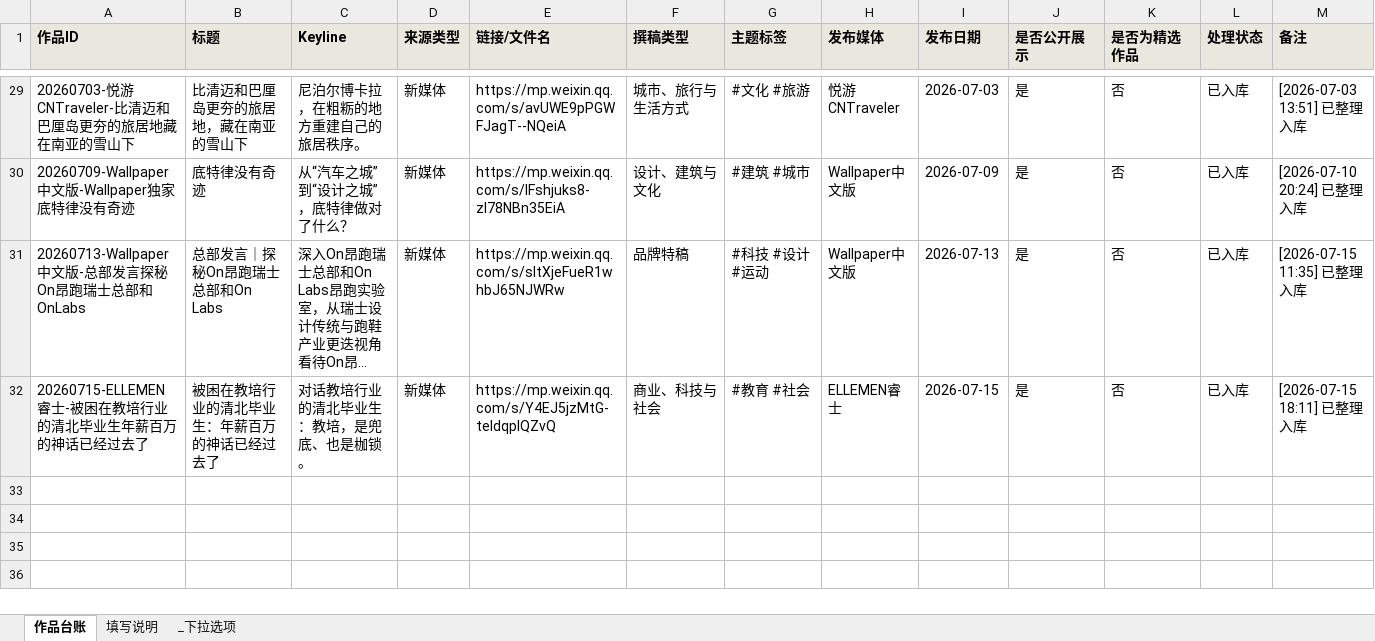
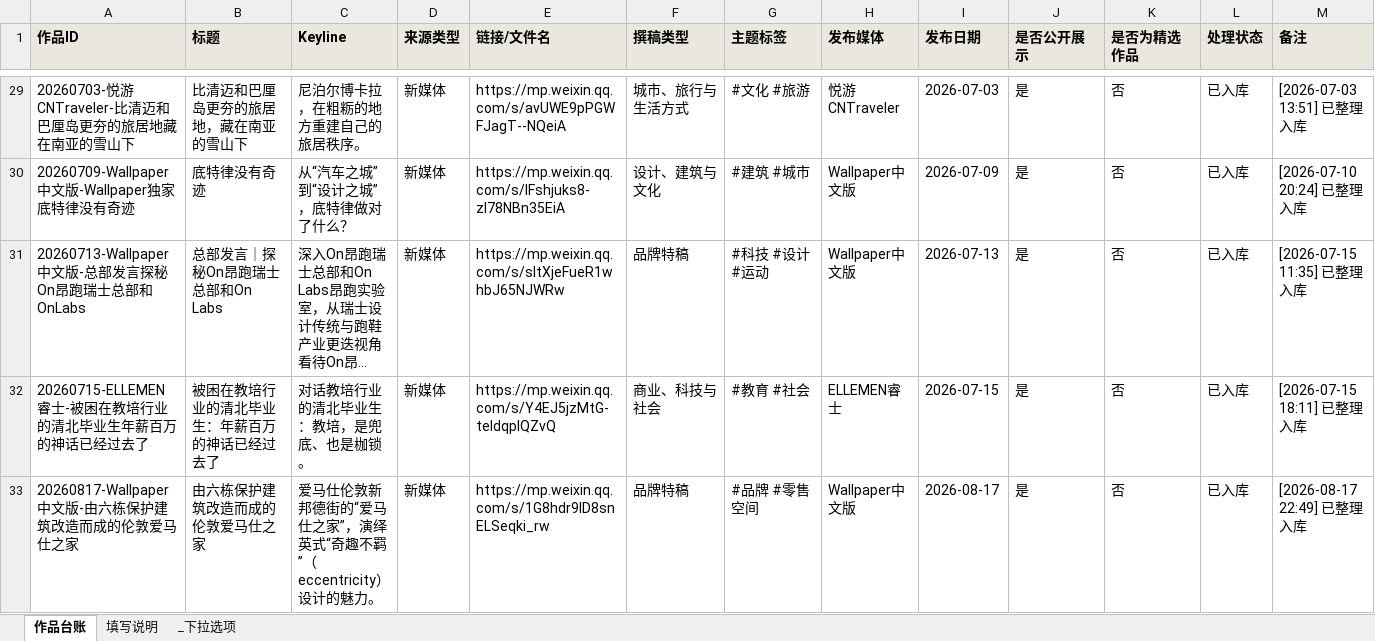
Before and after one commit to suefan1998-commits/portfolio, an Excel workbook: portfolio_registry.xlsx, sheet 作品台账, drawn as a sheet; only a part is shown, gaps mark what is left out; long unchanged cells end in …; values as stored, in another font and other column widths than the file's, no borders; rows hold the shown columns only; the diff names each change by its address in the sheet, - before the commit and + after, or states it on an @@ line.

```diff
--- a/portfolio_registry.xlsx (sheet 作品台账)
+++ b/portfolio_registry.xlsx (sheet 作品台账)
+row 33: 20260817-Wallpaper中文版-由六栋保护建筑改造而成的伦敦爱马仕之家 | 由六栋保护建筑改造而成的伦敦爱马仕之家 | 爱马仕伦敦新邦德街的“爱马仕之家”，演绎英式“奇趣不羁”（eccentricity）设计的魅力。 | 新媒体 | https://mp.weixin.qq.com/s/1G8hdr9ID8snELSeqki_rw | 品牌特稿 | #品牌 #零售空间 | Wallpaper中文版 | 2026-08-17 | 是 | 否 | 已入库 | [2026-08-17 22:49] 已整理入库
```
Also changed, not shown: 14 other files.
